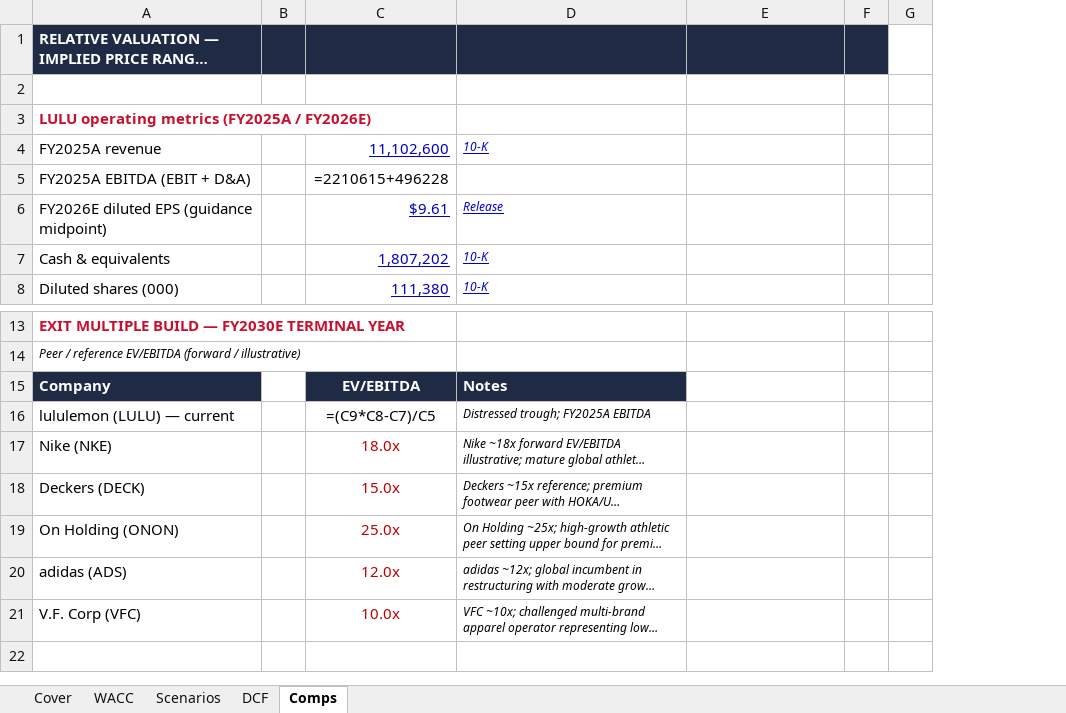
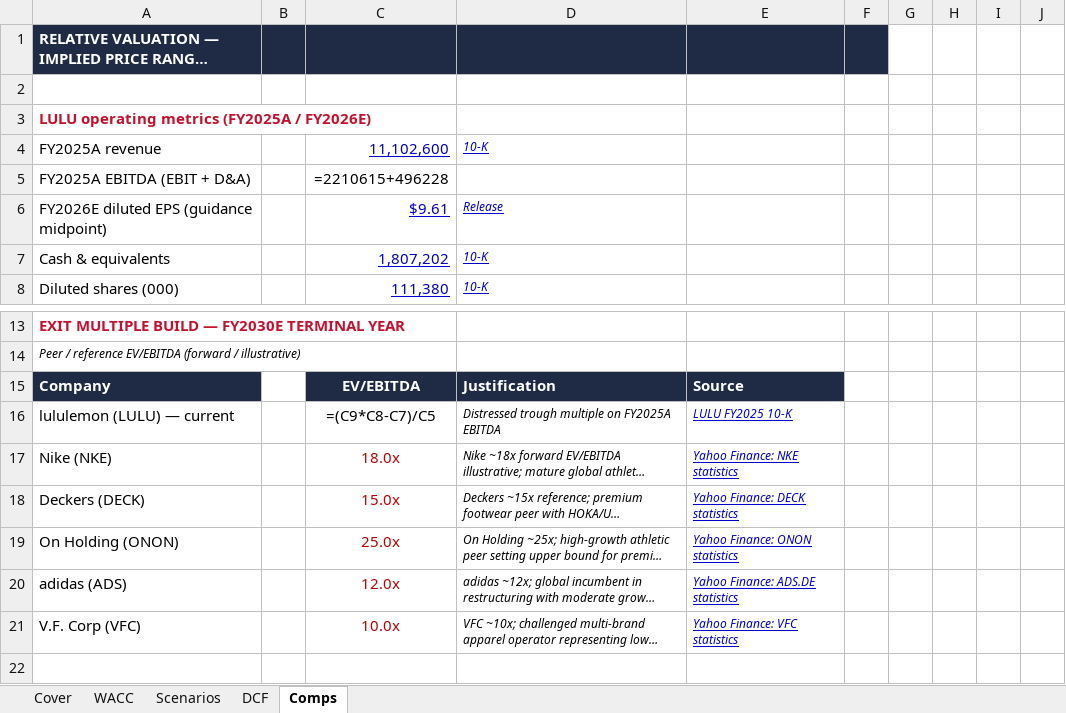
Before and after one commit to vengeanceaiUSC/RM, an Excel workbook: LULU/LULU_DCF_Valuation_Model.xlsx, sheet Comps, drawn as a sheet; only a part is shown, gaps mark what is left out; long unchanged cells end in …; values as stored, in another font and other column widths than the file's, no borders; formulas without a stored value are shown as written; removed rows and columns are numbered as before the commit, all else as after; the diff names each change by its address in the sheet, - before the commit and + after, or states it on an @@ line.

```diff
--- a/LULU/LULU_DCF_Valuation_Model.xlsx (sheet Comps)
+++ b/LULU/LULU_DCF_Valuation_Model.xlsx (sheet Comps)
-column G, empty
+column G, empty
+column H, empty
+column I, empty
+column J, empty
-D15: Notes
+D15: Justification
-E15: (empty)
+E15: Source
-E15 fill: none
+E15 fill: #1F2A44
-D16: Distressed trough; FY2025A EBITDA
+D16: Distressed trough multiple on FY2025A EBITDA
-E16: (empty)
+E16: LULU FY2025 10-K
-E17: (empty)
+E17: Yahoo Finance: NKE statistics
-E18: (empty)
+E18: Yahoo Finance: DECK statistics
-E19: (empty)
+E19: Yahoo Finance: ONON statistics
-E20: (empty)
+E20: Yahoo Finance: ADS.DE statistics
-E21: (empty)
+E21: Yahoo Finance: VFC statistics
```
Also changed, not shown: sheet DCF, sheet WACC, sheet Scenarios, sheet Cover, LULU/LULU_3_Statement_Model.xlsx, 4 other files.
